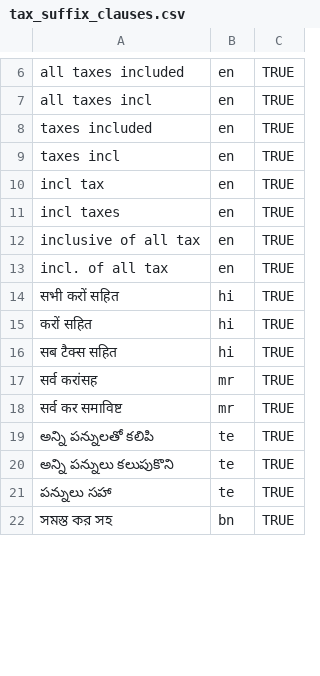
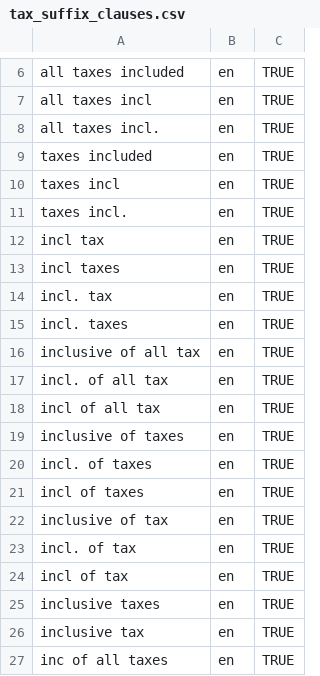
Before and after one commit to himanshuk91014-spec/AI-Smart-Metrology-Inspector, a CSV file: backend/data/tax_suffix_clauses.csv, drawn as a sheet; only a part is shown, gaps mark what is left out; the shorter side is filled out with more unchanged rows; the diff covers the shown part only.

```diff
--- a/backend/data/tax_suffix_clauses.csv
+++ b/backend/data/tax_suffix_clauses.csv
@@ -7,7 +7,21 @@ all taxes included,en,TRUE
 all taxes incl,en,TRUE
+all taxes incl.,en,TRUE
 taxes included,en,TRUE
 taxes incl,en,TRUE
+taxes incl.,en,TRUE
 incl tax,en,TRUE
 incl taxes,en,TRUE
+incl. tax,en,TRUE
+incl. taxes,en,TRUE
 inclusive of all tax,en,TRUE
 incl. of all tax,en,TRUE
+incl of all tax,en,TRUE
+inclusive of taxes,en,TRUE
+incl. of taxes,en,TRUE
+incl of taxes,en,TRUE
+inclusive of tax,en,TRUE
+incl. of tax,en,TRUE
+incl of tax,en,TRUE
+inclusive taxes,en,TRUE
+inclusive tax,en,TRUE
+inc of all taxes,en,TRUE
```
Also changed, not shown: 46 added rows and 1 edited cell elsewhere in this file, backend/data/approved_metric_units.csv, backend/data/recent_audits_live.csv, 22 other files.
